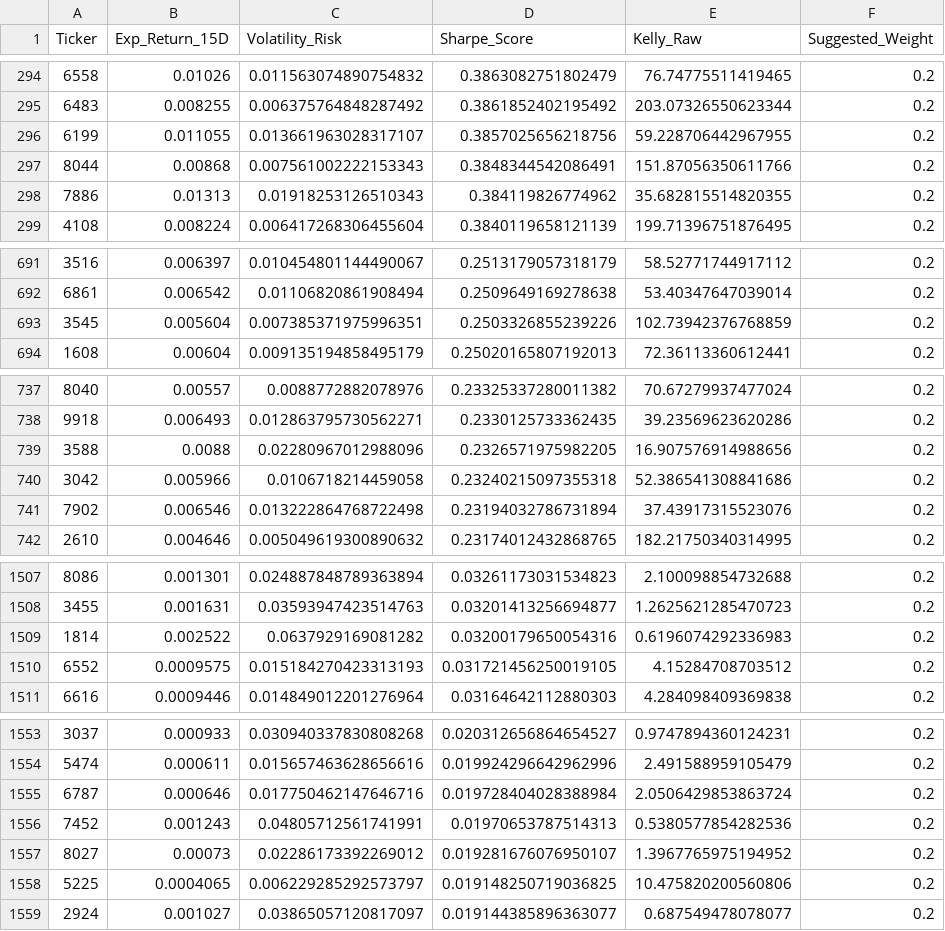
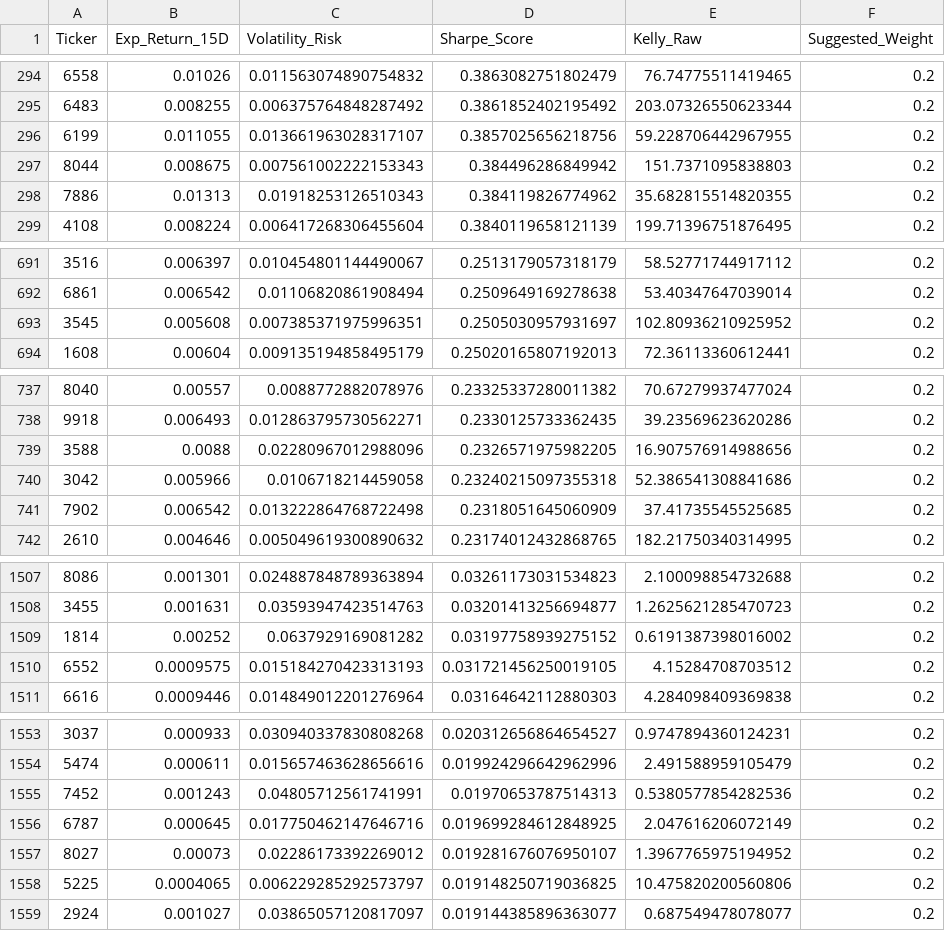
Before and after one commit to FrankChen0930/MarketMamba, a CSV file: df_kelly.csv, drawn as a sheet; only a part is shown, gaps mark what is left out; the diff covers the shown part only.

```diff
--- a/df_kelly.csv
+++ b/df_kelly.csv
@@ -296,3 +296,3 @@ Ticker,Exp_Return_15D,Volatility_Risk,Sharpe_Score,Kelly_Raw,Suggested_Weight
 6199,0.011055,0.013661963028317107,0.3857025656218756,59.228706442967955,0.2
-8044,0.00868,0.007561002222153343,0.3848344542086491,151.87056350611766,0.2
+8044,0.008675,0.007561002222153343,0.384496286849942,151.7371095838803,0.2
 7886,0.01313,0.01918253126510343,0.384119826774962,35.682815514820355,0.2
@@ -692,3 +692,3 @@ Ticker,Exp_Return_15D,Volatility_Risk,Sharpe_Score,Kelly_Raw,Suggested_Weight
 6861,0.006542,0.01106820861908494,0.2509649169278638,53.40347647039014,0.2
-3545,0.005604,0.007385371975996351,0.2503326855239226,102.73942376768859,0.2
+3545,0.005608,0.007385371975996351,0.2505030957931697,102.80936210925952,0.2
 1608,0.00604,0.009135194858495179,0.25020165807192013,72.36113360612441,0.2
@@ -740,3 +740,3 @@ Ticker,Exp_Return_15D,Volatility_Risk,Sharpe_Score,Kelly_Raw,Suggested_Weight
 3042,0.005966,0.0106718214459058,0.23240215097355318,52.386541308841686,0.2
-7902,0.006546,0.013222864768722498,0.23194032786731894,37.43917315523076,0.2
+7902,0.006542,0.013222864768722498,0.2318051645060909,37.41735545525685,0.2
 2610,0.004646,0.005049619300890632,0.23174012432868765,182.21750340314995,0.2
@@ -1508,3 +1508,3 @@ Ticker,Exp_Return_15D,Volatility_Risk,Sharpe_Score,Kelly_Raw,Suggested_Weight
 3455,0.001631,0.03593947423514763,0.03201413256694877,1.2625621285470723,0.2
-1814,0.002522,0.0637929169081282,0.03200179650054316,0.6196074292336983,0.2
+1814,0.00252,0.0637929169081282,0.03197758939275152,0.6191387398016002,0.2
 6552,0.0009575,0.015184270423313193,0.031721456250019105,4.15284708703512,0.2
@@ -1554,4 +1554,4 @@ Ticker,Exp_Return_15D,Volatility_Risk,Sharpe_Score,Kelly_Raw,Suggested_Weight
 5474,0.000611,0.015657463628656616,0.019924296642962996,2.491588959105479,0.2
-6787,0.000646,0.017750462147646716,0.019728404028388984,2.0506429853863724,0.2
 7452,0.001243,0.04805712561741991,0.01970653787514313,0.5380577854282536,0.2
+6787,0.000645,0.017750462147646716,0.019699284612848925,2.047616206072149,0.2
 8027,0.00073,0.02286173392269012,0.019281676076950107,1.3967765975194952,0.2
```
Also changed, not shown: 5 added rows, 5 removed rows and 9 edited cells elsewhere in this file, df_traj.csv, 3 other files.
